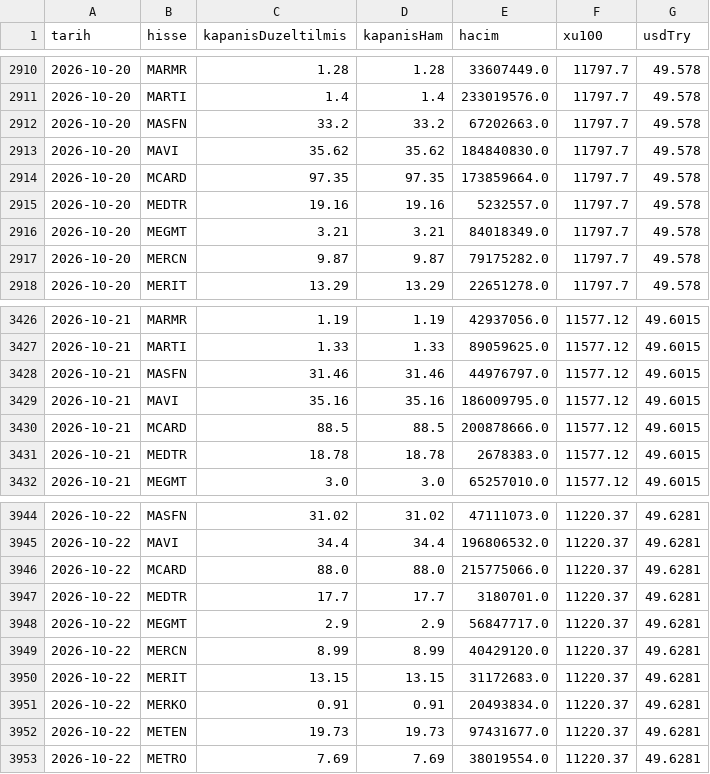
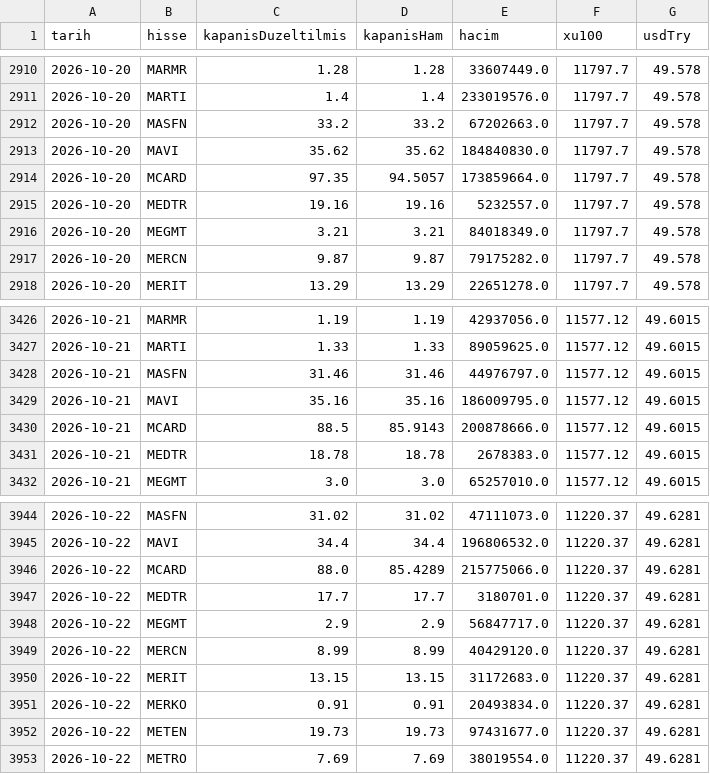
Before and after one commit to sercannnnn/fon-analiz-veri, a CSV file: veri/hisse_son_gunluk.csv, drawn as a sheet; only a part is shown, gaps mark what is left out; the diff covers the shown part only.

```diff
--- a/veri/hisse_son_gunluk.csv
+++ b/veri/hisse_son_gunluk.csv
@@ -2913,3 +2913,3 @@ tarih,hisse,kapanisDuzeltilmis,kapanisHam,hacim,xu100,usdTry
 2026-10-20,MAVI,35.62,35.62,184840830.0,11797.7,49.578
-2026-10-20,MCARD,97.35,97.35,173859664.0,11797.7,49.578
+2026-10-20,MCARD,97.35,94.5057,173859664.0,11797.7,49.578
 2026-10-20,MEDTR,19.16,19.16,5232557.0,11797.7,49.578
@@ -3429,3 +3429,3 @@ tarih,hisse,kapanisDuzeltilmis,kapanisHam,hacim,xu100,usdTry
 2026-10-21,MAVI,35.16,35.16,186009795.0,11577.12,49.6015
-2026-10-21,MCARD,88.5,88.5,200878666.0,11577.12,49.6015
+2026-10-21,MCARD,88.5,85.9143,200878666.0,11577.12,49.6015
 2026-10-21,MEDTR,18.78,18.78,2678383.0,11577.12,49.6015
@@ -3945,3 +3945,3 @@ tarih,hisse,kapanisDuzeltilmis,kapanisHam,hacim,xu100,usdTry
 2026-10-22,MAVI,34.4,34.4,196806532.0,11220.37,49.6281
-2026-10-22,MCARD,88.0,88.0,215775066.0,11220.37,49.6281
+2026-10-22,MCARD,88.0,85.4289,215775066.0,11220.37,49.6281
 2026-10-22,MEDTR,17.7,17.7,3180701.0,11220.37,49.6281
```
Also changed, not shown: 5 edited cells elsewhere in this file, 5 other files.
